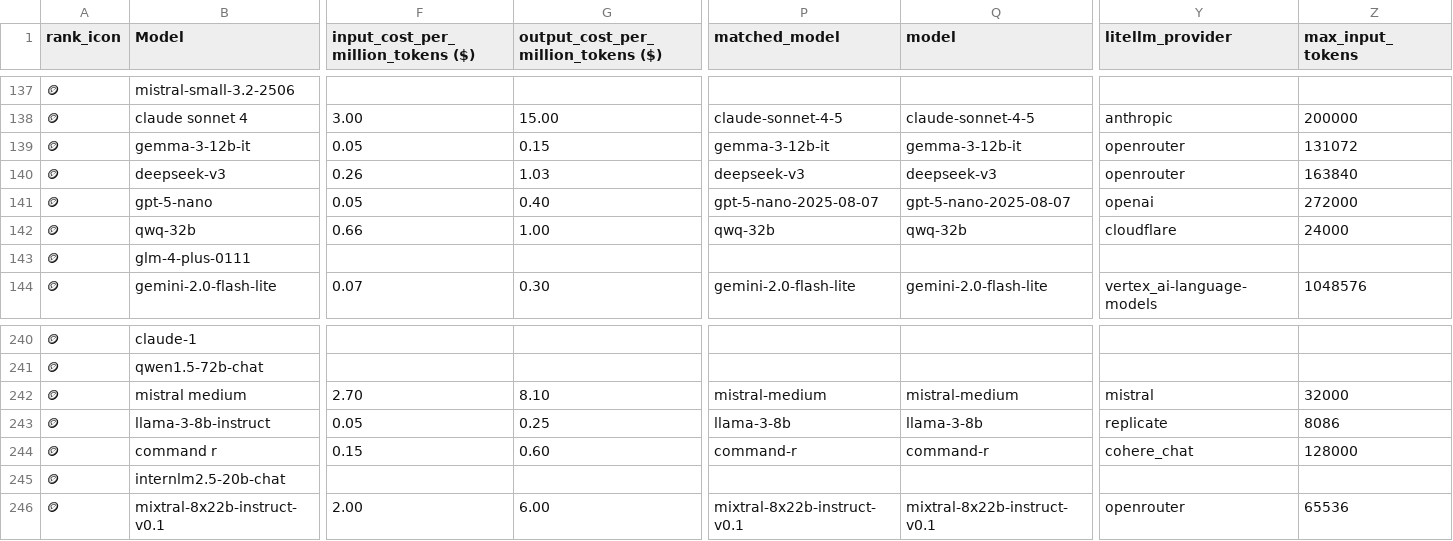
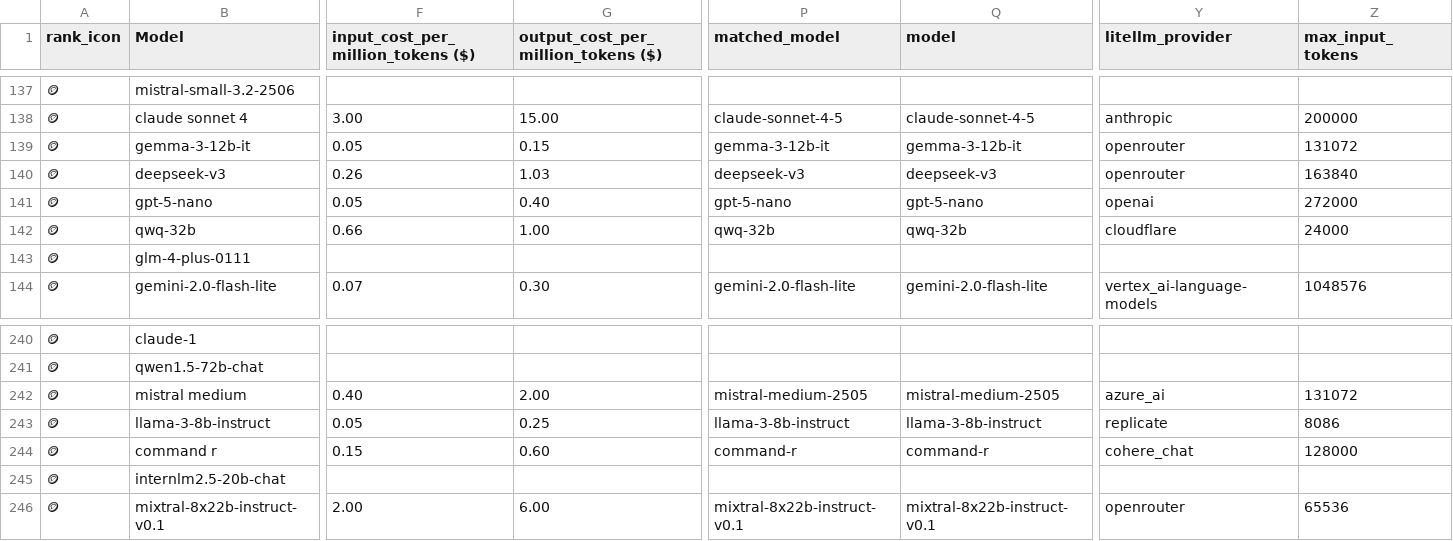
Before and after one commit to ZachLaik/compare-models, a CSV file: chatbot_arena_leaderboard_with_cost.csv, drawn as a sheet; only a part is shown, gaps mark what is left out; the diff covers the shown part only; the diff names each change by its address in the sheet, - before the commit and + after, or states it on an @@ line.

Commit message:
chore: daily leaderboard refresh [skip ci]

```diff
--- a/chatbot_arena_leaderboard_with_cost.csv
+++ b/chatbot_arena_leaderboard_with_cost.csv
-P141 (matched_model): gpt-5-nano-2025-08-07
+P141 (matched_model): gpt-5-nano
-Q141 (model): gpt-5-nano-2025-08-07
+Q141 (model): gpt-5-nano
-F242: 2.70
+F242: 0.40
-G242: 8.10
+G242: 2.00
-P242 (matched_model): mistral-medium
+P242 (matched_model): mistral-medium-2505
-Q242 (model): mistral-medium
+Q242 (model): mistral-medium-2505
-Y242 (litellm_provider): mistral
+Y242 (litellm_provider): azure_ai
-Z242 (max_input_tokens): 32000
+Z242 (max_input_tokens): 131072
-P243 (matched_model): llama-3-8b
+P243 (matched_model): llama-3-8b-instruct
-Q243 (model): llama-3-8b
+Q243 (model): llama-3-8b-instruct
```
Also changed, not shown: 171 edited cells elsewhere in this file, 1 other file.
